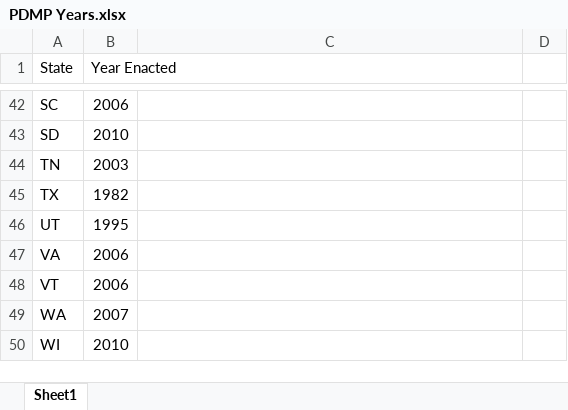
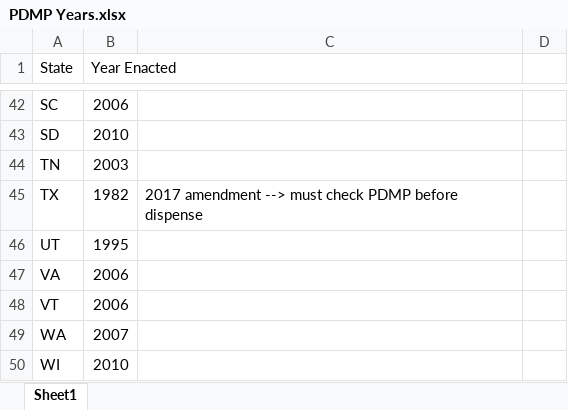
Before and after one commit to Ory-Data-Science/final-project-chris-and-omair, an Excel workbook: source/PDMP Years.xlsx, sheet Sheet1, drawn as a sheet; only a part is shown, gaps mark what is left out; values as stored, in another font and other column widths than the file's, no borders; the diff names each change by its address in the sheet, - before the commit and + after, or states it on an @@ line.

```diff
--- a/source/PDMP Years.xlsx (sheet Sheet1)
+++ b/source/PDMP Years.xlsx (sheet Sheet1)
-C45: (empty)
+C45: 2017 amendment --> must check PDMP before dispense
```
Also changed, not shown: 2 other files.
